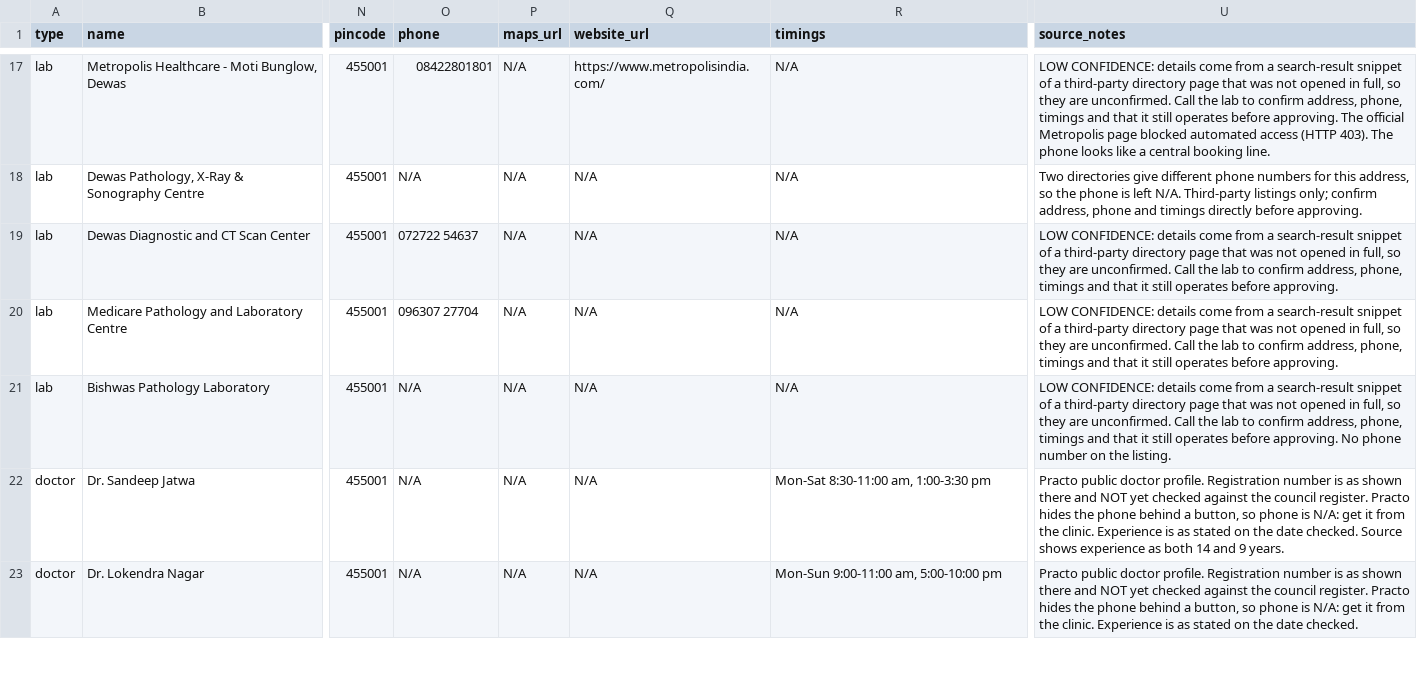
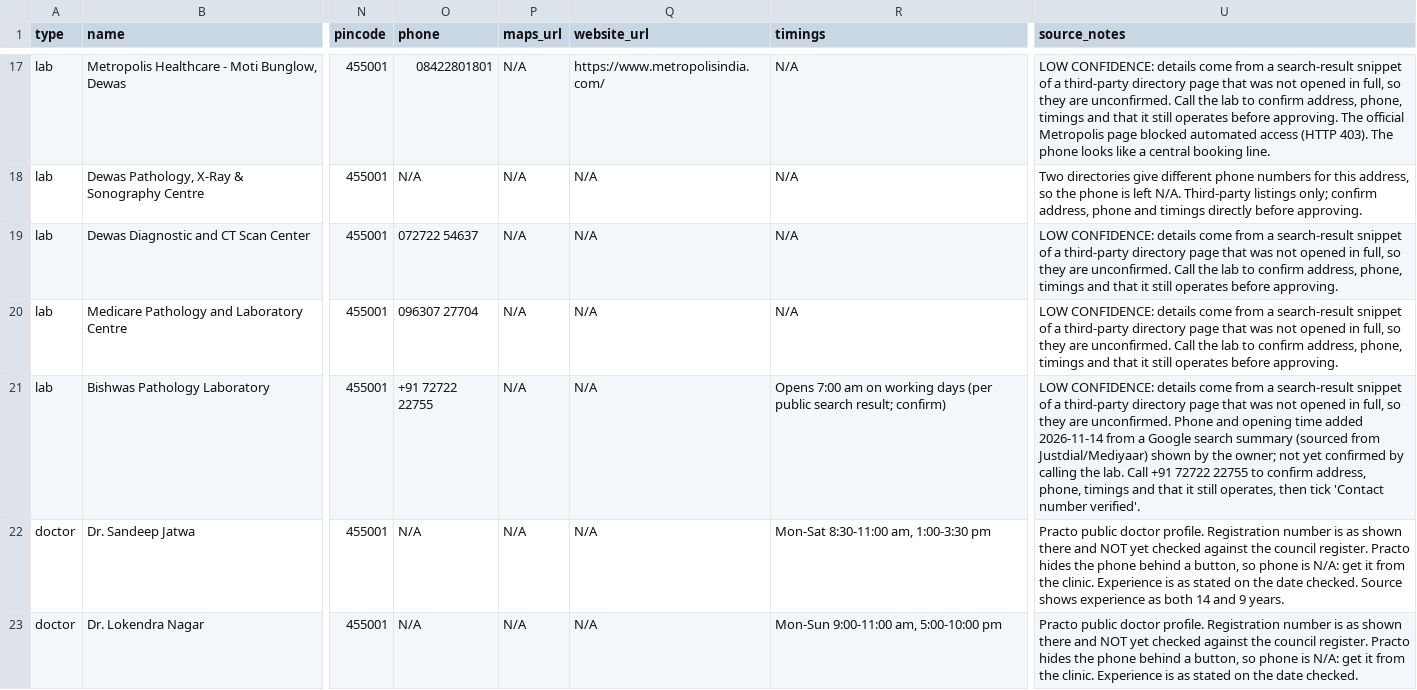
Before and after one commit to himanshuyadav71/Sehatalaya, a CSV file: data/research/dewas_providers_draft.csv, drawn as a sheet; only a part is shown, gaps mark what is left out; the diff names each change by its address in the sheet, - before the commit and + after, or states it on an @@ line.

```diff
--- a/data/research/dewas_providers_draft.csv
+++ b/data/research/dewas_providers_draft.csv
-O21 (phone): N/A
+O21 (phone): +91 72722 22755
-R21 (timings): N/A
+R21 (timings): Opens 7:00 am on working days (per public search result; confirm)
-U21 (source_notes): …are unconfirmed. Call the lab to confirm address, phone, timings and that it still operates before approving. No phone number on the listing.
+U21 (source_notes): …are unconfirmed. Phone and opening time added 2026-11-14 from a Google search summary (sourced from Justdial/Mediyaar) shown by the owner; not yet confirmed by calling the lab. Call +91 72722 22755 to confirm address, phone, timings and that it still operates, then tick 'Contact number verified'.
```
Also changed, not shown: 1 other file.
